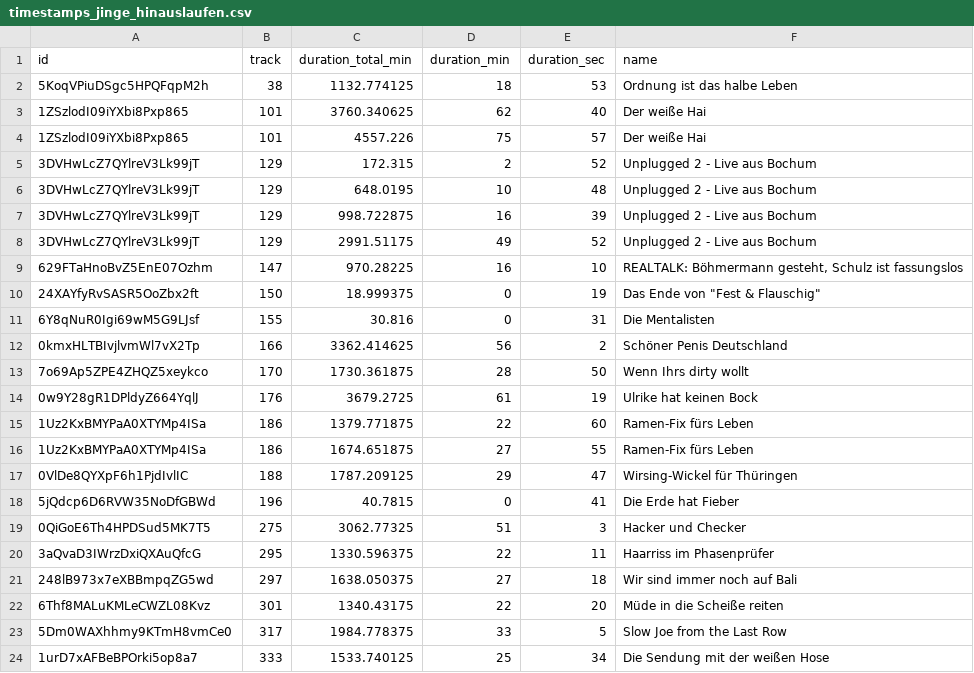
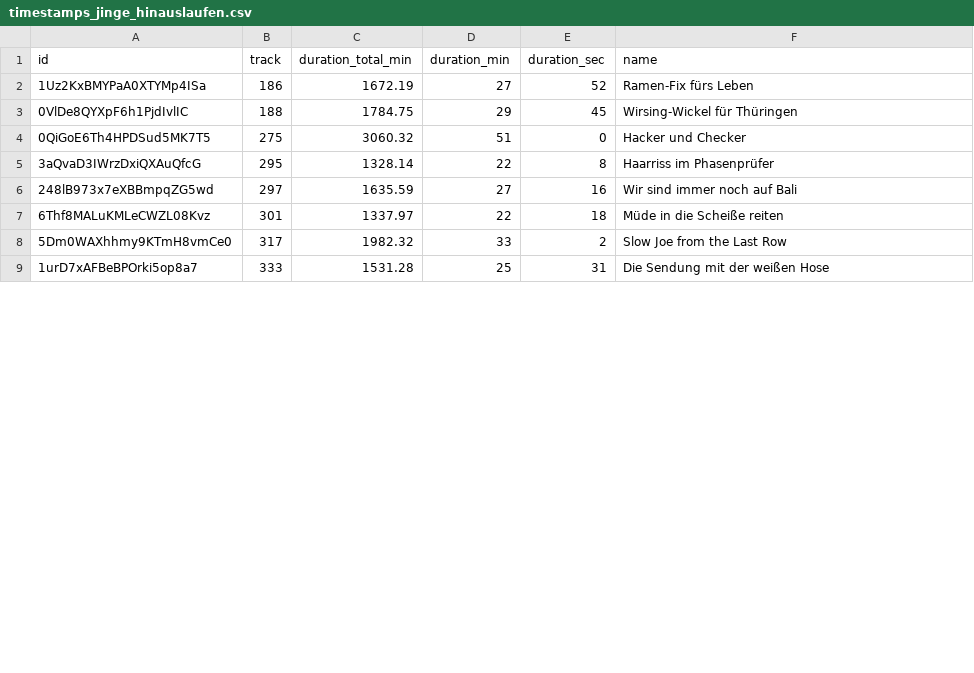
Before and after one commit to marianfoo/PodcastAnalytics, a CSV file: data/timestamps_jinge_hinauslaufen.csv, drawn as a sheet; only a part is shown; the diff covers the shown part only.

Commit message:
feat(data): update data with improved timestamps

```diff
--- a/data/timestamps_jinge_hinauslaufen.csv
+++ b/data/timestamps_jinge_hinauslaufen.csv
@@ -1,24 +1,9 @@
 id,track,duration_total_min,duration_min,duration_sec,name
-5KoqVPiuDSgc5HPQFqpM2h,38,1132.774125,18,53,Ordnung ist das halbe Leben
-1ZSzlodI09iYXbi8Pxp865,101,3760.340625,62,40,Der weiße Hai
-1ZSzlodI09iYXbi8Pxp865,101,4557.226,75,57,Der weiße Hai
-3DVHwLcZ7QYlreV3Lk99jT,129,172.315,2,52,Unplugged 2 - Live aus Bochum
-3DVHwLcZ7QYlreV3Lk99jT,129,648.0195,10,48,Unplugged 2 - Live aus Bochum
-3DVHwLcZ7QYlreV3Lk99jT,129,998.722875,16,39,Unplugged 2 - Live aus Bochum
-3DVHwLcZ7QYlreV3Lk99jT,129,2991.51175,49,52,Unplugged 2 - Live aus Bochum
-629FTaHnoBvZ5EnE07Ozhm,147,970.28225,16,10,"REALTALK: Böhmermann gesteht, Schulz ist fassungslos"
-24XAYfyRvSASR5OoZbx2ft,150,18.999375,0,19,"Das Ende von ""Fest & Flauschig"""
-6Y8qNuR0Igi69wM5G9LJsf,155,30.816,0,31,Die Mentalisten
-0kmxHLTBIvjlvmWl7vX2Tp,166,3362.414625,56,2,Schöner Penis Deutschland
-7o69Ap5ZPE4ZHQZ5xeykco,170,1730.361875,28,50,Wenn Ihrs dirty wollt
-0w9Y28gR1DPldyZ664YqlJ,176,3679.2725,61,19,Ulrike hat keinen Bock
-1Uz2KxBMYPaA0XTYMp4ISa,186,1379.771875,22,60,Ramen-Fix fürs Leben
-1Uz2KxBMYPaA0XTYMp4ISa,186,1674.651875,27,55,Ramen-Fix fürs Leben
-0VlDe8QYXpF6h1PjdIvlIC,188,1787.209125,29,47,Wirsing-Wickel für Thüringen
-5jQdcp6D6RVW35NoDfGBWd,196,40.7815,0,41,Die Erde hat Fieber
-0QiGoE6Th4HPDSud5MK7T5,275,3062.77325,51,3,Hacker und Checker
-3aQvaD3IWrzDxiQXAuQfcG,295,1330.596375,22,11,Haarriss im Phasenprüfer
-248lB973x7eXBBmpqZG5wd,297,1638.050375,27,18,Wir sind immer noch auf Bali
-6Thf8MALuKMLeCWZL08Kvz,301,1340.43175,22,20,Müde in die Scheiße reiten
-5Dm0WAXhhmy9KTmH8vmCe0,317,1984.778375,33,5,Slow Joe from the Last Row
-1urD7xAFBeBPOrki5op8a7,333,1533.740125,25,34,Die Sendung mit der weißen Hose
+1Uz2KxBMYPaA0XTYMp4ISa,186,1672.19,27,52,Ramen-Fix fürs Leben
+0VlDe8QYXpF6h1PjdIvlIC,188,1784.75,29,45,Wirsing-Wickel für Thüringen
+0QiGoE6Th4HPDSud5MK7T5,275,3060.32,51,0,Hacker und Checker
+3aQvaD3IWrzDxiQXAuQfcG,295,1328.14,22,8,Haarriss im Phasenprüfer
+248lB973x7eXBBmpqZG5wd,297,1635.59,27,16,Wir sind immer noch auf Bali
+6Thf8MALuKMLeCWZL08Kvz,301,1337.97,22,18,Müde in die Scheiße reiten
+5Dm0WAXhhmy9KTmH8vmCe0,317,1982.32,33,2,Slow Joe from the Last Row
+1urD7xAFBeBPOrki5op8a7,333,1531.28,25,31,Die Sendung mit der weißen Hose
```
Also changed, not shown: 4 edited cells elsewhere in this file, data/timestamps_tiere_dies_geschafft_haben.csv, docs/_data/timestamps_jinge_hinauslaufen.csv, 5 other files.
